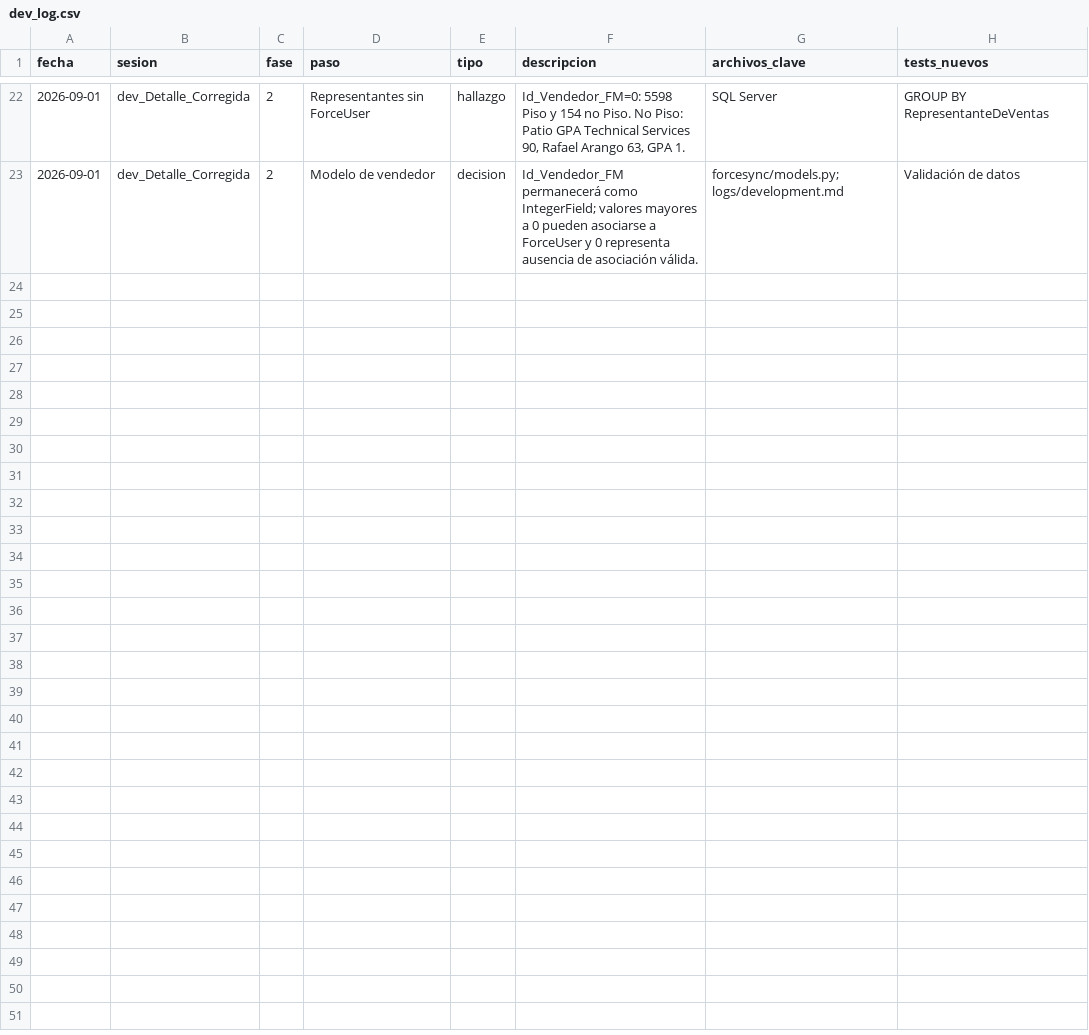
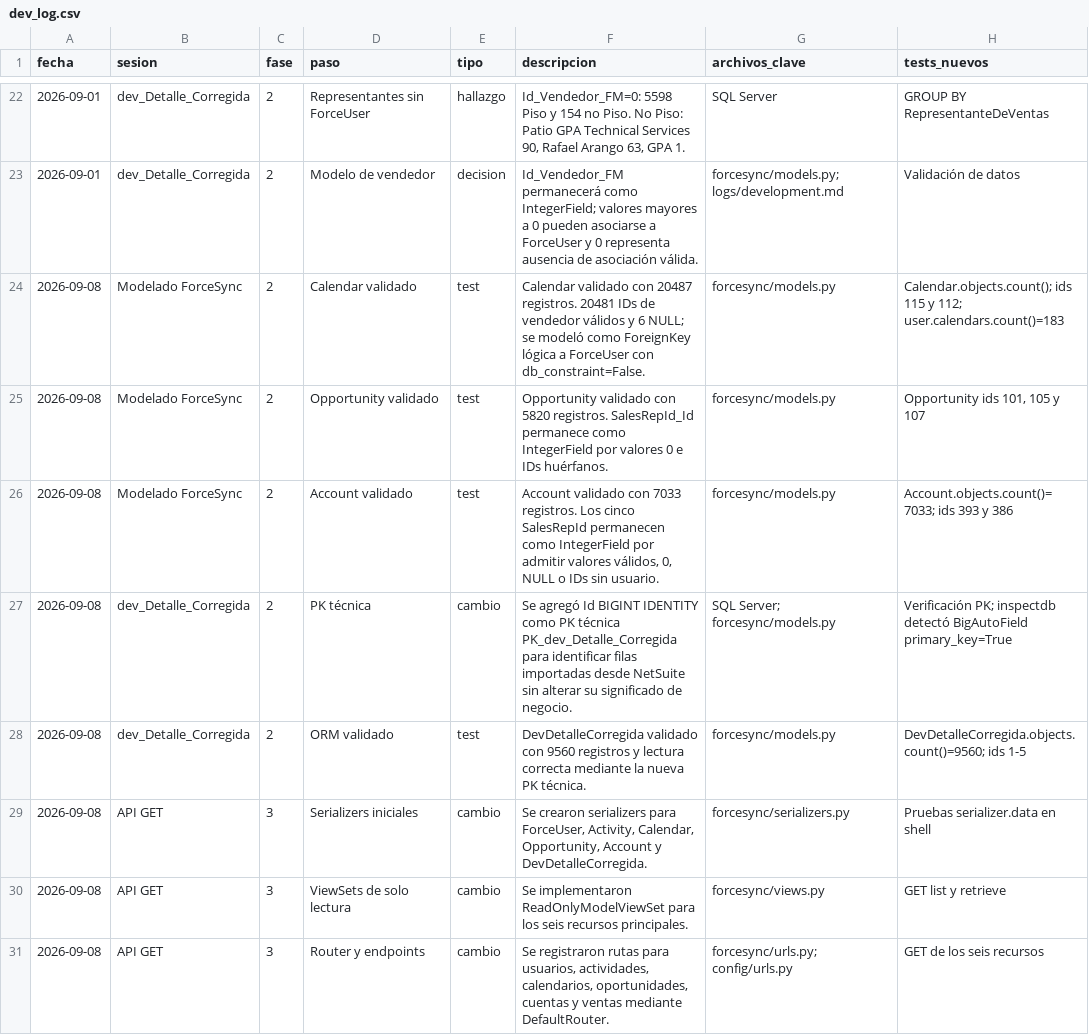
Before and after one commit to JorgePIM97/API_Rest_CIC, a CSV file: logs/dev_log.csv, drawn as a sheet; only a part is shown, gaps mark what is left out; the diff covers the shown part only; the diff names each change by its address in the sheet, - before the commit and + after, or states it on an @@ line.

```diff
--- a/logs/dev_log.csv
+++ b/logs/dev_log.csv
+row 24: 2026-09-08 | Modelado ForceSync | 2 | Calendar validado | test | Calendar validado con 20487 registros. 20481 IDs de vendedor válidos y 6 NULL; se modeló como ForeignKey lógica a ForceUser con db_constraint=False. | forcesync/models.py | Calendar.objects.count(); ids 115 y 112; user.calendars.count()=183
+row 25: 2026-09-08 | Modelado ForceSync | 2 | Opportunity validado | test | Opportunity validado con 5820 registros. SalesRepId_Id permanece como IntegerField por valores 0 e IDs huérfanos. | forcesync/models.py | Opportunity ids 101, 105 y 107
+row 26: 2026-09-08 | Modelado ForceSync | 2 | Account validado | test | Account validado con 7033 registros. Los cinco SalesRepId permanecen como IntegerField por admitir valores válidos, 0, NULL o IDs sin usuario. | forcesync/models.py | Account.objects.count()=7033; ids 393 y 386
+row 27: 2026-09-08 | dev_Detalle_Corregida | 2 | PK técnica | cambio | Se agregó Id BIGINT IDENTITY como PK técnica PK_dev_Detalle_Corregida para identificar filas importadas desde NetSuite sin alterar su significado de negocio. | SQL Server; forcesync/models.py | Verificación PK; inspectdb detectó BigAutoField primary_key=True
+row 28: 2026-09-08 | dev_Detalle_Corregida | 2 | ORM validado | test | DevDetalleCorregida validado con 9560 registros y lectura correcta mediante la nueva PK técnica. | forcesync/models.py | DevDetalleCorregida.objects.count()=9560; ids 1-5
+row 29: 2026-09-08 | API GET | 3 | Serializers iniciales | cambio | Se crearon serializers para ForceUser, Activity, Calendar, Opportunity, Account y DevDetalleCorregida. | forcesync/serializers.py | Pruebas serializer.data en shell
+row 30: 2026-09-08 | API GET | 3 | ViewSets de solo lectura | cambio | Se implementaron ReadOnlyModelViewSet para los seis recursos principales. | forcesync/views.py | GET list y retrieve
+row 31: 2026-09-08 | API GET | 3 | Router y endpoints | cambio | Se registraron rutas para usuarios, actividades, calendarios, oportunidades, cuentas y ventas mediante DefaultRouter. | forcesync/urls.py; config/urls.py | GET de los seis recursos
```
Also changed, not shown: 7 added rows and 2 edited cells elsewhere in this file, 9 other files.
